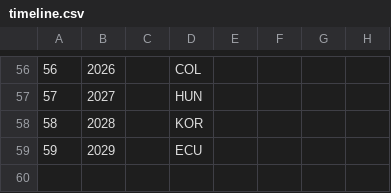
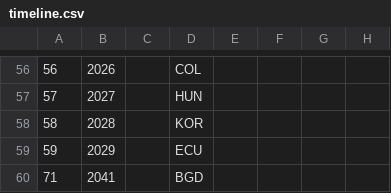
Before and after one commit to abeakkas/ipho-unofficial.org, a CSV file: src/database/timeline.csv, drawn as a sheet; only a part is shown, gaps mark what is left out.

```diff
--- a/src/database/timeline.csv
+++ b/src/database/timeline.csv
@@ -59 +59,2 @@
 59,2029,,ECU,,,,
+71,2041,,BGD,,,,
```
Also changed, not shown: 7 other files.
